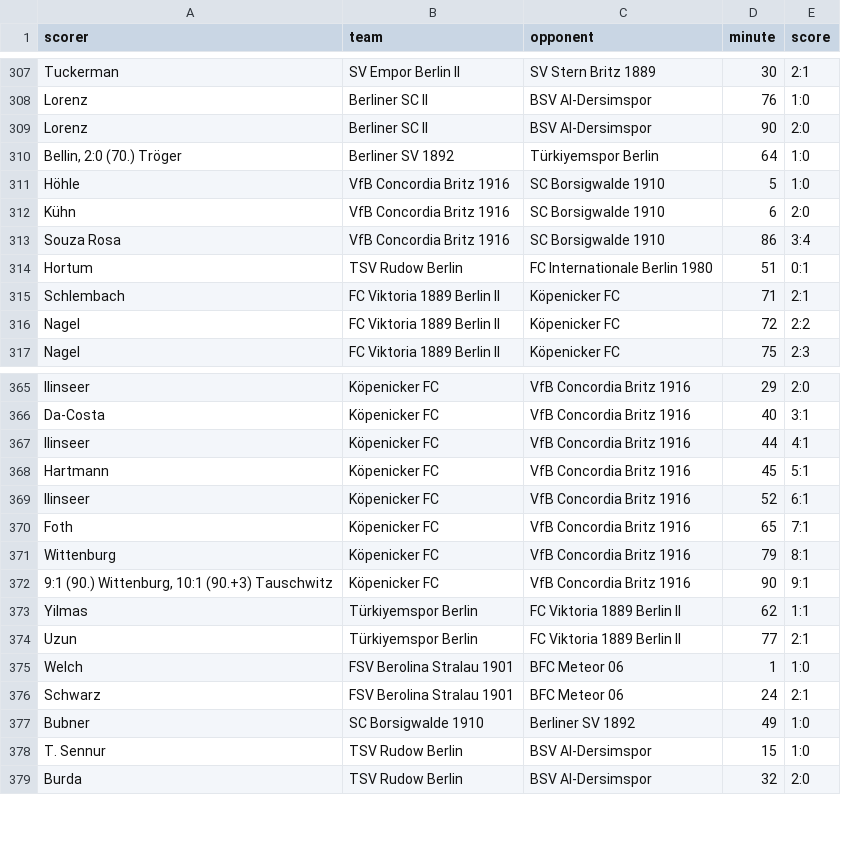
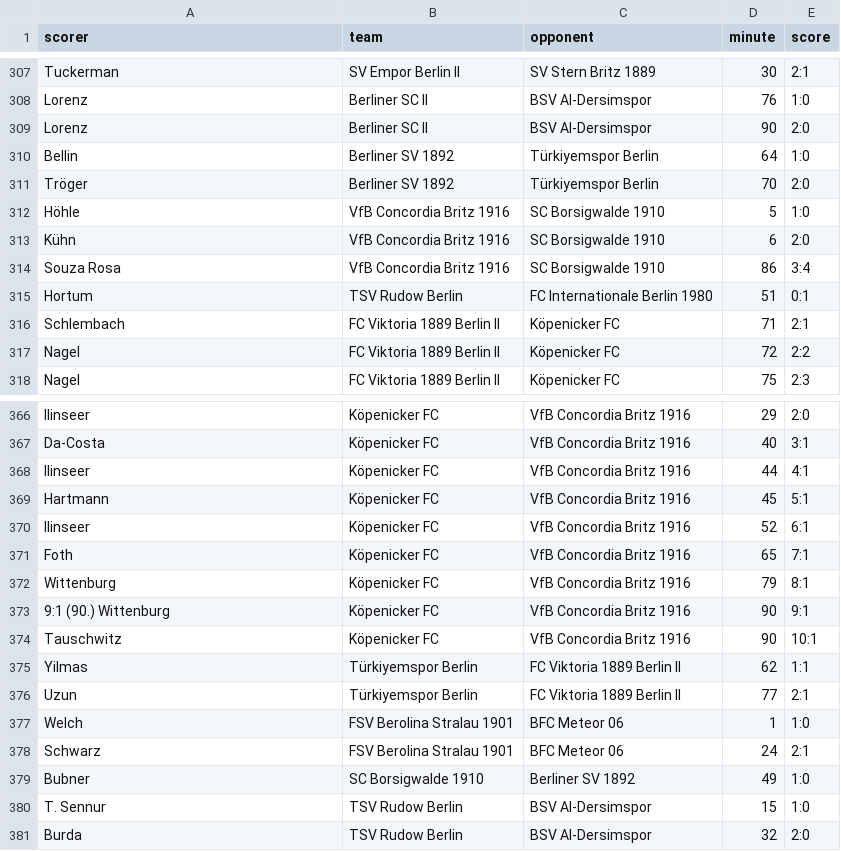
Before and after one commit to mkreuschner/berlinersc-football-analysis.github.io, a CSV file: data/goals.csv, drawn as a sheet; only a part is shown, gaps mark what is left out.

```diff
--- a/data/goals.csv
+++ b/data/goals.csv
@@ -309,3 +309,4 @@ Lorenz,Berliner SC II,BSV Al-Dersimspor,76,1:0
 Lorenz,Berliner SC II,BSV Al-Dersimspor,90,2:0
-"Bellin, 2:0 (70.) Tröger",Berliner SV 1892,Türkiyemspor Berlin,64,1:0
+Bellin,Berliner SV 1892,Türkiyemspor Berlin,64,1:0
+Tröger,Berliner SV 1892,Türkiyemspor Berlin,70,2:0
 Höhle,VfB Concordia Britz 1916,SC Borsigwalde 1910,5,1:0
@@ -371,3 +372,4 @@ Foth,Köpenicker FC,VfB Concordia Britz 1916,65,7:1
 Wittenburg,Köpenicker FC,VfB Concordia Britz 1916,79,8:1
-"9:1  (90.) Wittenburg, 10:1 (90.+3) Tauschwitz",Köpenicker FC,VfB Concordia Britz 1916,90,9:1
+9:1  (90.) Wittenburg,Köpenicker FC,VfB Concordia Britz 1916,90,9:1
+Tauschwitz,Köpenicker FC,VfB Concordia Britz 1916,90,10:1
 Yilmas,Türkiyemspor Berlin,FC Viktoria 1889 Berlin II,62,1:1
```
Also changed, not shown: 4 other files.
